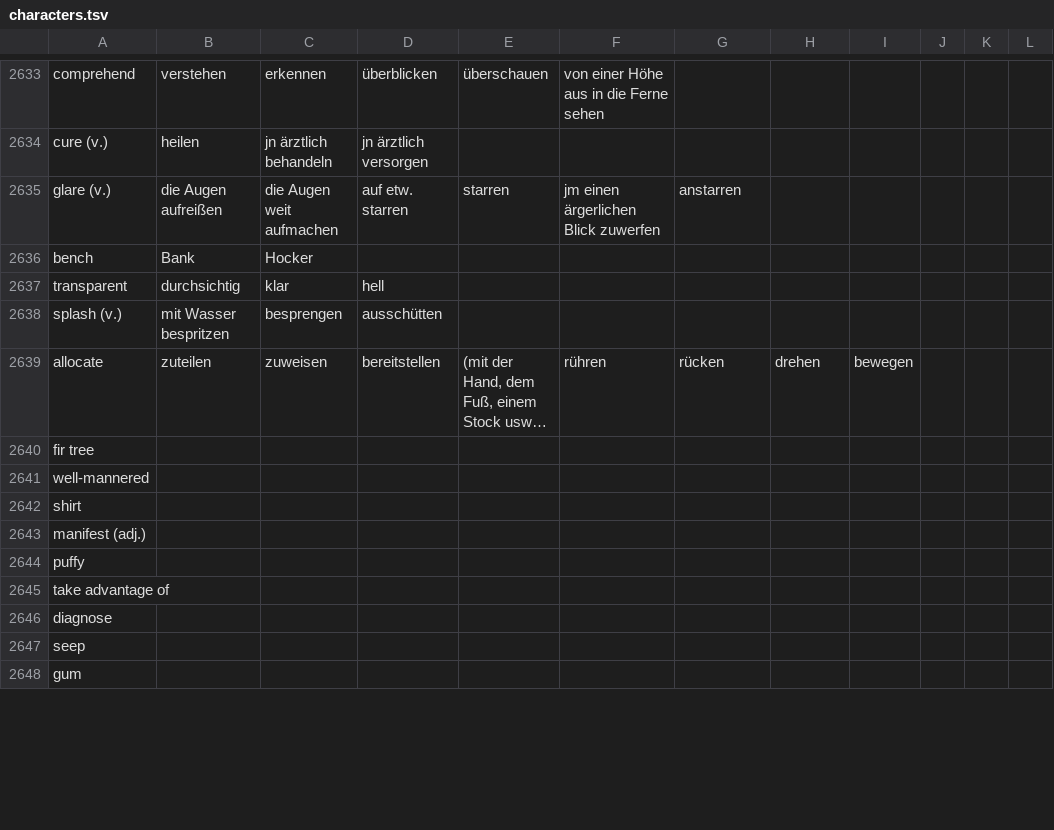
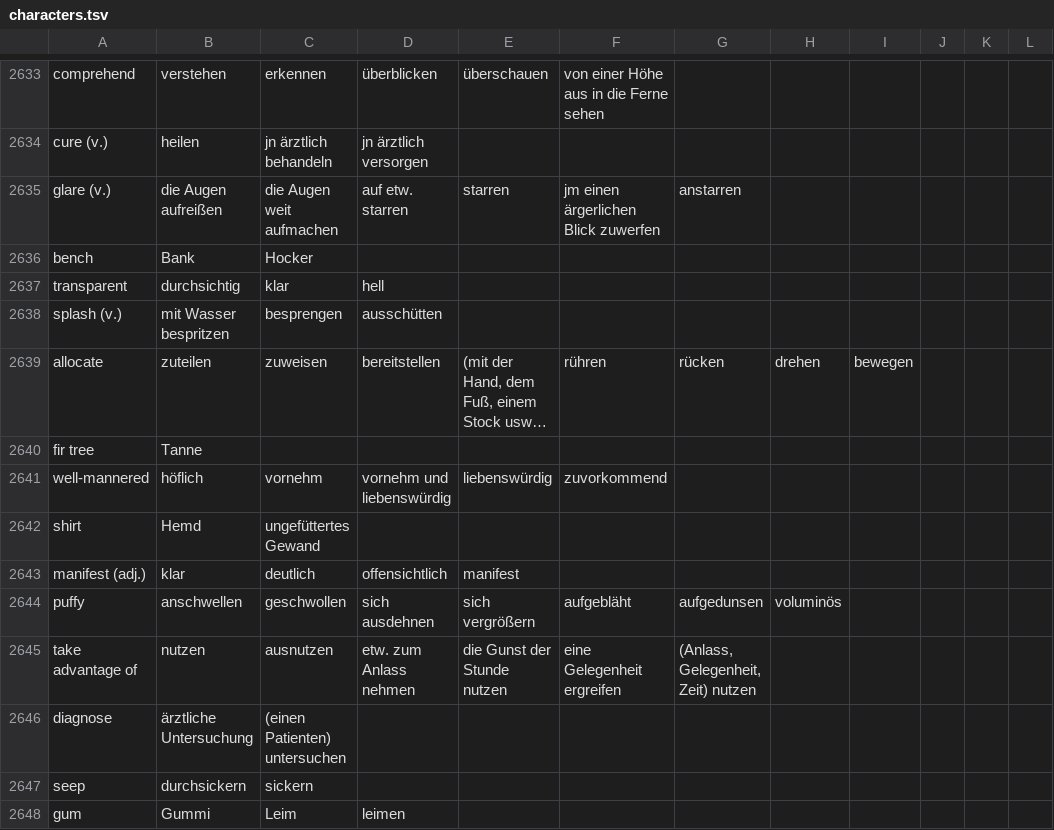
Before and after one commit to marcaltmann/hanzi, a TSV file: characters.tsv, drawn as a sheet; only a part is shown, gaps mark what is left out; long unchanged cells end in …; the diff covers the shown part only; the diff names each change by its address in the sheet, - before the commit and + after, or states it on an @@ line.

Commit message:
Another page

```diff
--- a/characters.tsv
+++ b/characters.tsv
-B2640: (empty)
+B2640: Tanne
-B2641: (empty)
+B2641: höflich
-C2641: (empty)
+C2641: vornehm
-D2641: (empty)
+D2641: vornehm und liebenswürdig
-E2641: (empty)
+E2641: liebenswürdig
-F2641: (empty)
+F2641: zuvorkommend
-B2642: (empty)
+B2642: Hemd
-C2642: (empty)
+C2642: ungefüttertes Gewand
-B2643: (empty)
+B2643: klar
-C2643: (empty)
+C2643: deutlich
-D2643: (empty)
+D2643: offensichtlich
-E2643: (empty)
+E2643: manifest
-B2644: (empty)
+B2644: anschwellen
-C2644: (empty)
+C2644: geschwollen
-D2644: (empty)
+D2644: sich ausdehnen
-E2644: (empty)
+E2644: sich vergrößern
-F2644: (empty)
+F2644: aufgebläht
-G2644: (empty)
+G2644: aufgedunsen
-H2644: (empty)
+H2644: voluminös
-B2645: (empty)
+B2645: nutzen
-C2645: (empty)
+C2645: ausnutzen
-D2645: (empty)
+D2645: etw. zum Anlass nehmen
-E2645: (empty)
+E2645: die Gunst der Stunde nutzen
-F2645: (empty)
+F2645: eine Gelegenheit ergreifen
-G2645: (empty)
+G2645: (Anlass, Gelegenheit, Zeit) nutzen
-B2646: (empty)
+B2646: ärztliche Untersuchung
-C2646: (empty)
+C2646: (einen Patienten) untersuchen
-B2647: (empty)
+B2647: durchsickern
-C2647: (empty)
+C2647: sickern
-B2648: (empty)
+B2648: Gummi
-C2648: (empty)
+C2648: Leim
-D2648: (empty)
+D2648: leimen
```
Also changed, not shown: 19 edited cells elsewhere in this file.
